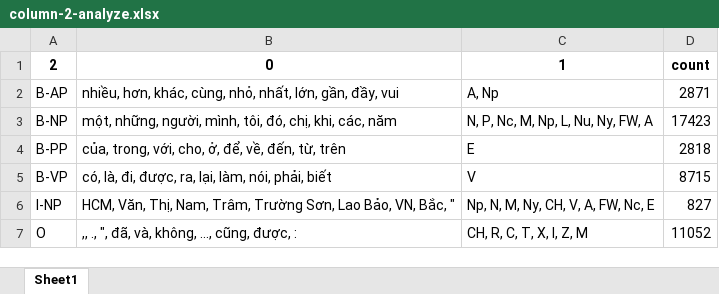
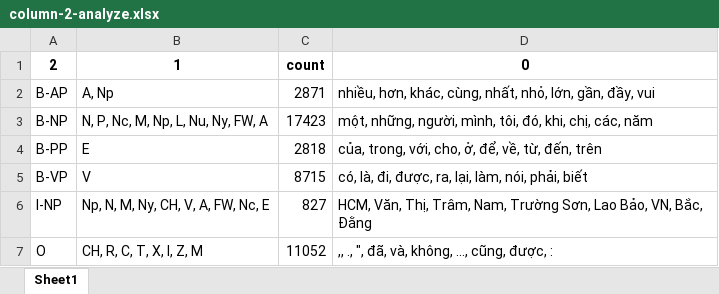
Before and after one commit to undertheseanlp/ner, an Excel workbook: data/vlsp2016/eda/dev/column-2-analyze.xlsx, sheet Sheet1, drawn as a sheet; values as stored, in another font and other column widths than the file's, no borders; removed rows and columns are numbered as before the commit, all else as after; the diff names each change by its address in the sheet, - before the commit and + after, or states it on an @@ line.

```diff
--- a/data/vlsp2016/eda/dev/column-2-analyze.xlsx (sheet Sheet1)
+++ b/data/vlsp2016/eda/dev/column-2-analyze.xlsx (sheet Sheet1)
-column B, rows 1-7: 0 | nhiều, hơn, khác, cùng, nhỏ, nhất, lớn, gần, đầy, vui | một, những, người, mình, tôi, đó, chị, khi, các, năm | của, trong, với, cho, ở, để, về, đến, từ, trên | có, là, đi, được, ra, lại, làm, nói, phải, biết | HCM, Văn, Thị, Nam, Trâm, Trường Sơn, Lao Bảo, VN, Bắc, " | ,, ., ", đã, và, không, ..., cũng, được, :
+column D, rows 1-7: 0 | nhiều, hơn, khác, cùng, nhất, nhỏ, lớn, gần, đầy, vui | một, những, người, mình, tôi, đó, khi, chị, các, năm | của, trong, với, cho, ở, để, về, từ, đến, trên | có, là, đi, được, ra, lại, làm, nói, phải, biết | HCM, Văn, Thị, Trâm, Nam, Trường Sơn, Lao Bảo, VN, Bắc, Đằng | ,, ., ", đã, và, không, ..., cũng, được, :
```
Also changed, not shown: data/vlsp2016/eda/dev/column-0-analyze.xlsx, data/vlsp2016/eda/dev/column-1-analyze.xlsx, 15 other files.
